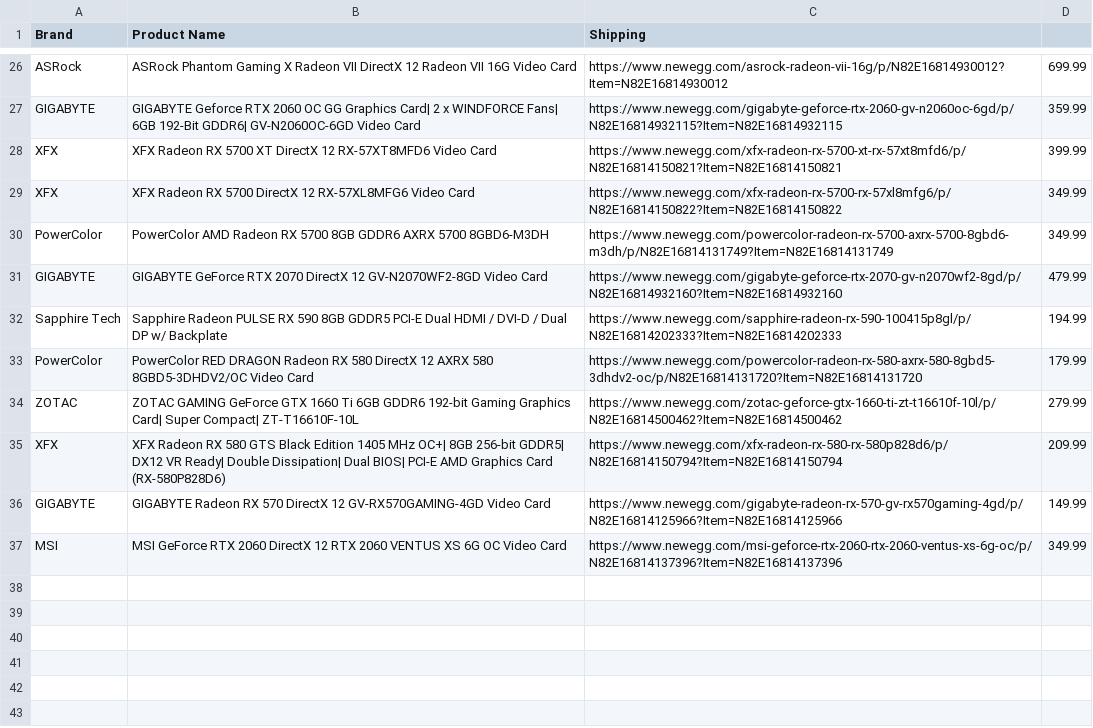
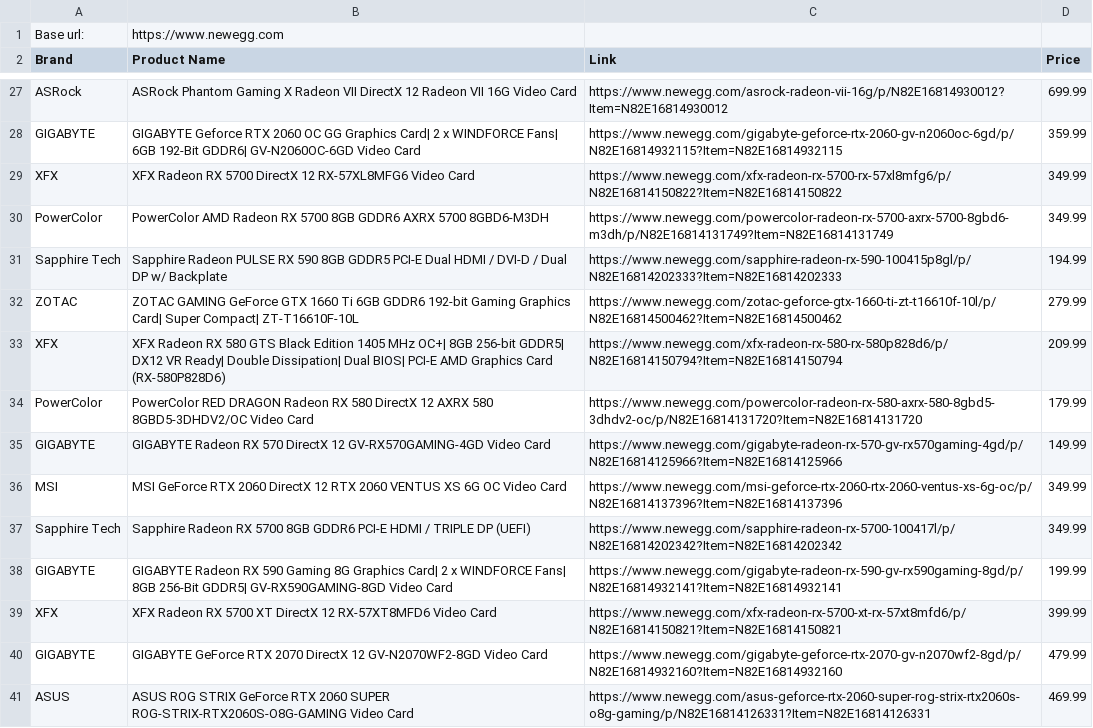
Before and after one commit to ceejtayco/python_webscraping_newbie, a CSV file: products.csv, drawn as a sheet; only a part is shown, gaps mark what is left out; addresses are those after the commit; the diff names each change by its address in the sheet, - before the commit and + after, or states it on an @@ line.

```diff
--- a/products.csv
+++ b/products.csv
+row 1: Base url: | https://www.newegg.com
-C2: Shipping
+C2: Link
-D2: (empty)
+D2: Price
@@ row 33 moved to row 34: PowerColor @@
+row 37: Sapphire Tech | Sapphire Radeon RX 5700 8GB GDDR6 PCI-E HDMI / TRIPLE DP (UEFI) | https://www.newegg.com/sapphire-radeon-rx-5700-100417l/p/N82E16814202342?Item=N82E16814202342 | 349.99
+row 38: GIGABYTE | GIGABYTE Radeon RX 590 Gaming 8G Graphics Card| 2 x WINDFORCE Fans| 8GB 256-Bit GDDR5| GV-RX590GAMING-8GD Video Card | https://www.newegg.com/gigabyte-radeon-rx-590-gv-rx590gaming-8gd/p/N82E16814932141?Item=N82E16814932141 | 199.99
@@ row 28 moved to row 39: XFX @@
@@ row 31 moved to row 40: GIGABYTE @@
+row 41: ASUS | ASUS ROG STRIX GeForce RTX 2060 SUPER ROG-STRIX-RTX2060S-O8G-GAMING Video Card | https://www.newegg.com/asus-geforce-rtx-2060-super-rog-strix-rtx2060s-o8g-gaming/p/N82E16814126331?Item=N82E16814126331 | 469.99
```
Also changed, not shown: 1 other file.
